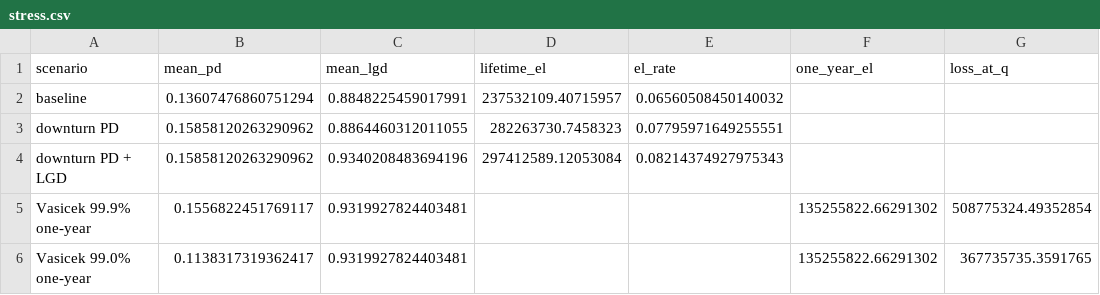
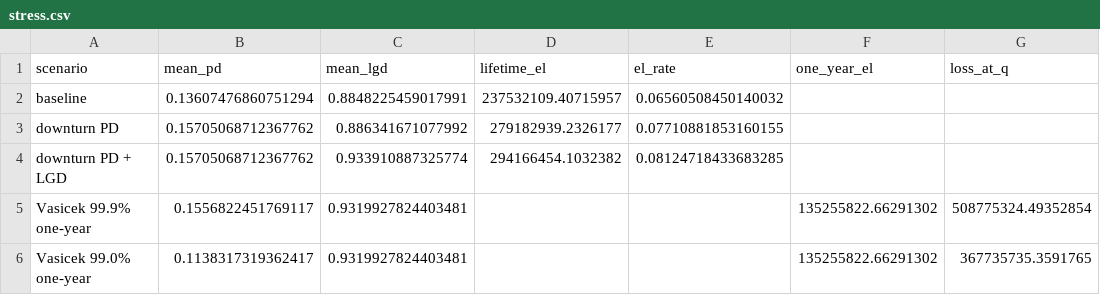
Before and after one commit to anie308/credit-risk, a CSV file: reports/tables/stress.csv, drawn as a sheet; only a part is shown; the diff names each change by its address in the sheet, - before the commit and + after, or states it on an @@ line.

Commit message:
Address review: stress anchors, calibration size, drift framing, fairness, reason families
- Crisis shift computed on four anchors; LC sub-grades understate the crisis (LC graded
  2007-09 loans more harshly at a given FICO). 2015 stressed EL 8.1% (sub-grade) to 11.4%
  (FICO x DTI); capital on the latter.
- Observed/predicted ratio per grade with Jeffreys intervals; monitoring trigger uses it.
- 2014-15 drift reframed as Lending Club credit-supply/selection drift, with evidence.
- Disparate impact stated as untestable on this data (finding F10).
- Reason codes grouped into eight families: top-reason agreement 29% -> 75%.
- check_numbers.py extended to 193 checks.

```diff
--- a/reports/tables/stress.csv
+++ b/reports/tables/stress.csv
-B3:B4 (mean_pd): 0.15858120263290962
+B3:B4 (mean_pd): 0.15705068712367762
-C3 (mean_lgd): 0.8864460312011055
+C3 (mean_lgd): 0.886341671077992
-D3 (lifetime_el): 282263730.7458323
+D3 (lifetime_el): 279182939.2326177
-E3 (el_rate): 0.07795971649255551
+E3 (el_rate): 0.07710881853160155
-C4 (mean_lgd): 0.9340208483694196
+C4 (mean_lgd): 0.933910887325774
-D4 (lifetime_el): 297412589.12053084
+D4 (lifetime_el): 294166454.1032382
-E4 (el_rate): 0.08214374927975343
+E4 (el_rate): 0.08124718433683285
```
Also changed, not shown: reports/tables/calibration_grades.csv, 12 other files.
